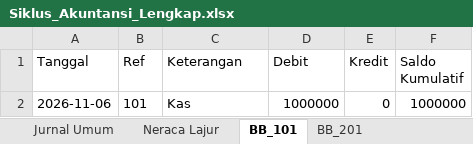
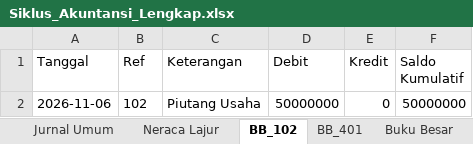
Before and after one commit to MuafiyaYusriyyah/Ambarawa-Avocado, an Excel workbook: Siklus_Akuntansi_Lengkap.xlsx, sheet BB_102, drawn as a sheet; values as stored, in another font and other column widths than the file's, no borders; the diff names each change by its address in the sheet, - before the commit and + after, or states it on an @@ line.

```diff
--- a/Siklus_Akuntansi_Lengkap.xlsx (sheet BB_102)
+++ b/Siklus_Akuntansi_Lengkap.xlsx (sheet BB_102)
-sheet tab: BB_101
+sheet tab: BB_102
-sheet tab: BB_201
+sheet tab: BB_401
+sheet tab: Buku Besar
-B2 (Ref): 101
+B2 (Ref): 102
-C2 (Keterangan): Kas
+C2 (Keterangan): Piutang Usaha
-D2 (Debit): 1000000
+D2 (Debit): 50000000
-F2 (Saldo Kumulatif): 1000000
+F2 (Saldo Kumulatif): 50000000
```
Also changed, not shown: sheet Neraca Lajur, sheet Jurnal Umum, sheet BB_401, 6 other files.
